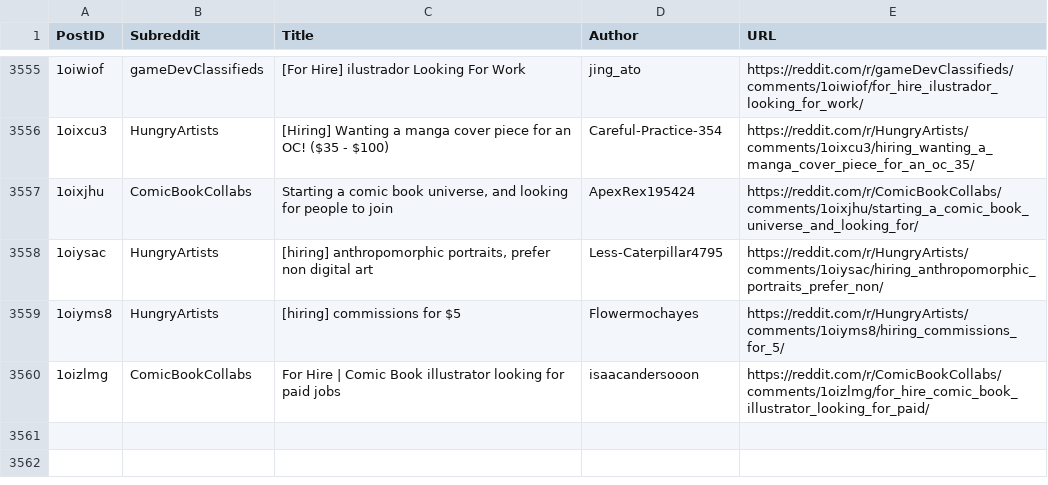
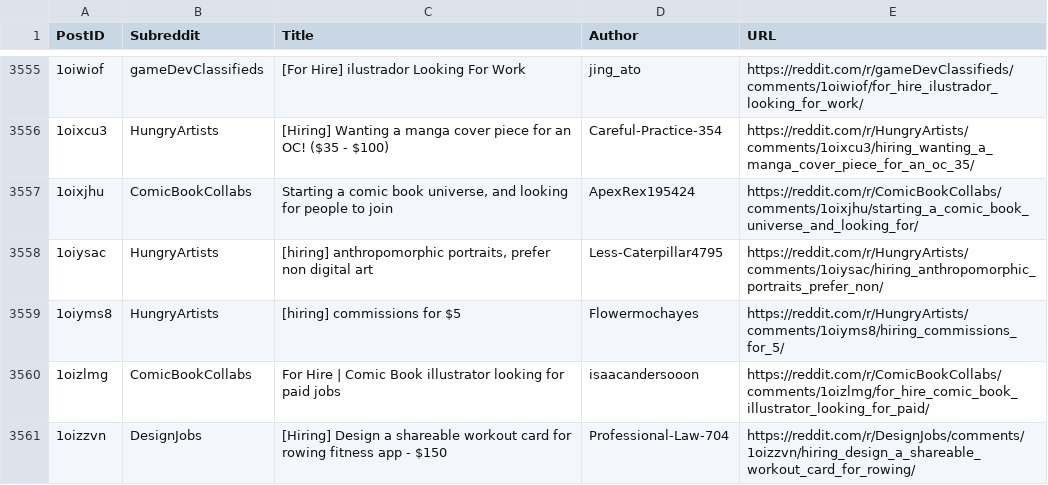
Before and after one commit to Jack0fcodes/LFA, a CSV file: posts_reddit.csv, drawn as a sheet; only a part is shown, gaps mark what is left out; the diff names each change by its address in the sheet, - before the commit and + after, or states it on an @@ line.

```diff
--- a/posts_reddit.csv
+++ b/posts_reddit.csv
+row 3561: 1oizzvn | DesignJobs | [Hiring] Design a shareable workout card for rowing fitness app - $150 | Professional-Law-704 | https://reddit.com/r/DesignJobs/comments/1oizzvn/hiring_design_a_shareable_workout_card_for_rowing/
```
